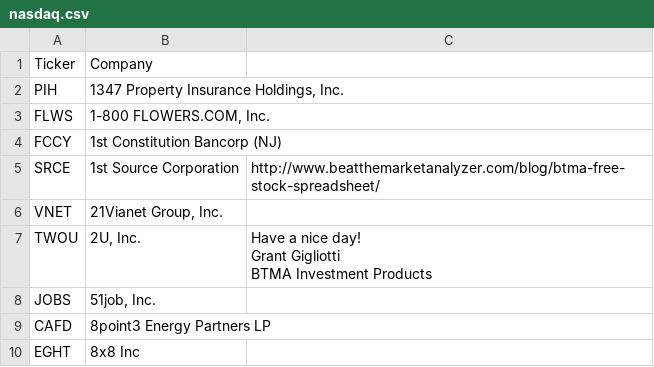
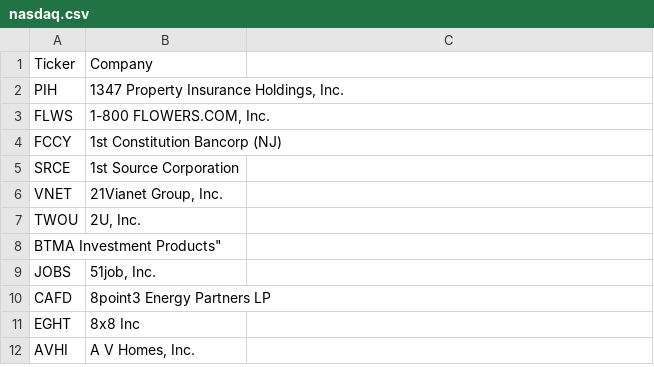
Before and after one commit to stormasm/equity-symbols, a CSV file: grant/nasdaq.csv, drawn as a sheet; only a part is shown; the shorter side is filled out with more unchanged rows.

Commit message:
update grant files

```diff
--- a/grant/nasdaq.csv
+++ b/grant/nasdaq.csv
@@ -4,7 +4,6 @@ FLWS,"1-800 FLOWERS.COM, Inc.",
 FCCY,1st Constitution Bancorp (NJ),
-SRCE,1st Source Corporation,http://www.beatthemarketanalyzer.com/blog/btma-free-stock-spreadsheet/
+SRCE,1st Source Corporation,
 VNET,"21Vianet Group, Inc.",
-TWOU,"2U, Inc.","Have a nice day!
-Grant Gigliotti
-BTMA Investment Products"
+TWOU,"2U, Inc.",
+BTMA Investment Products"
 JOBS,"51job, Inc.",
```
Also changed, not shown: grant/russell3000.csv, 2 other files.
